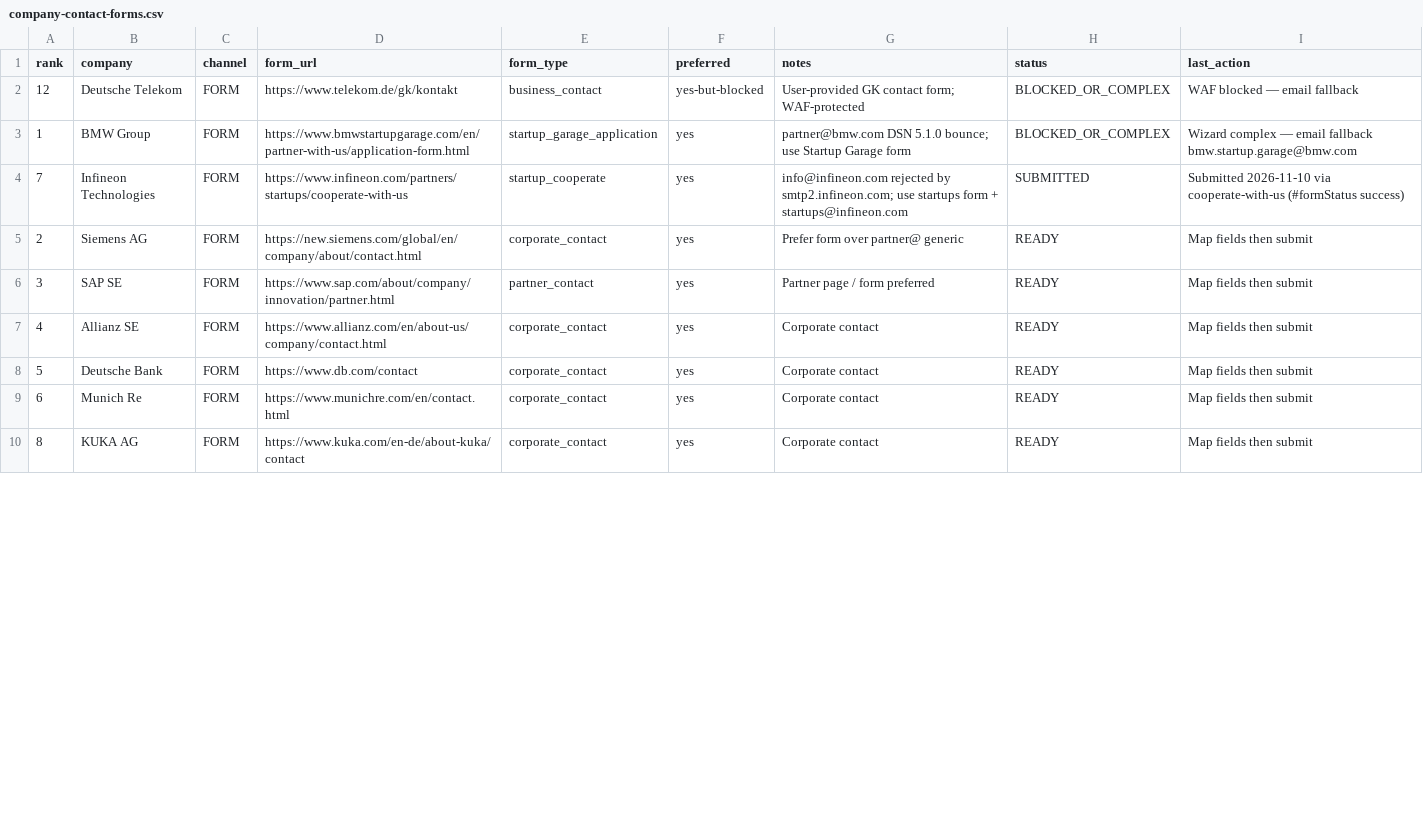
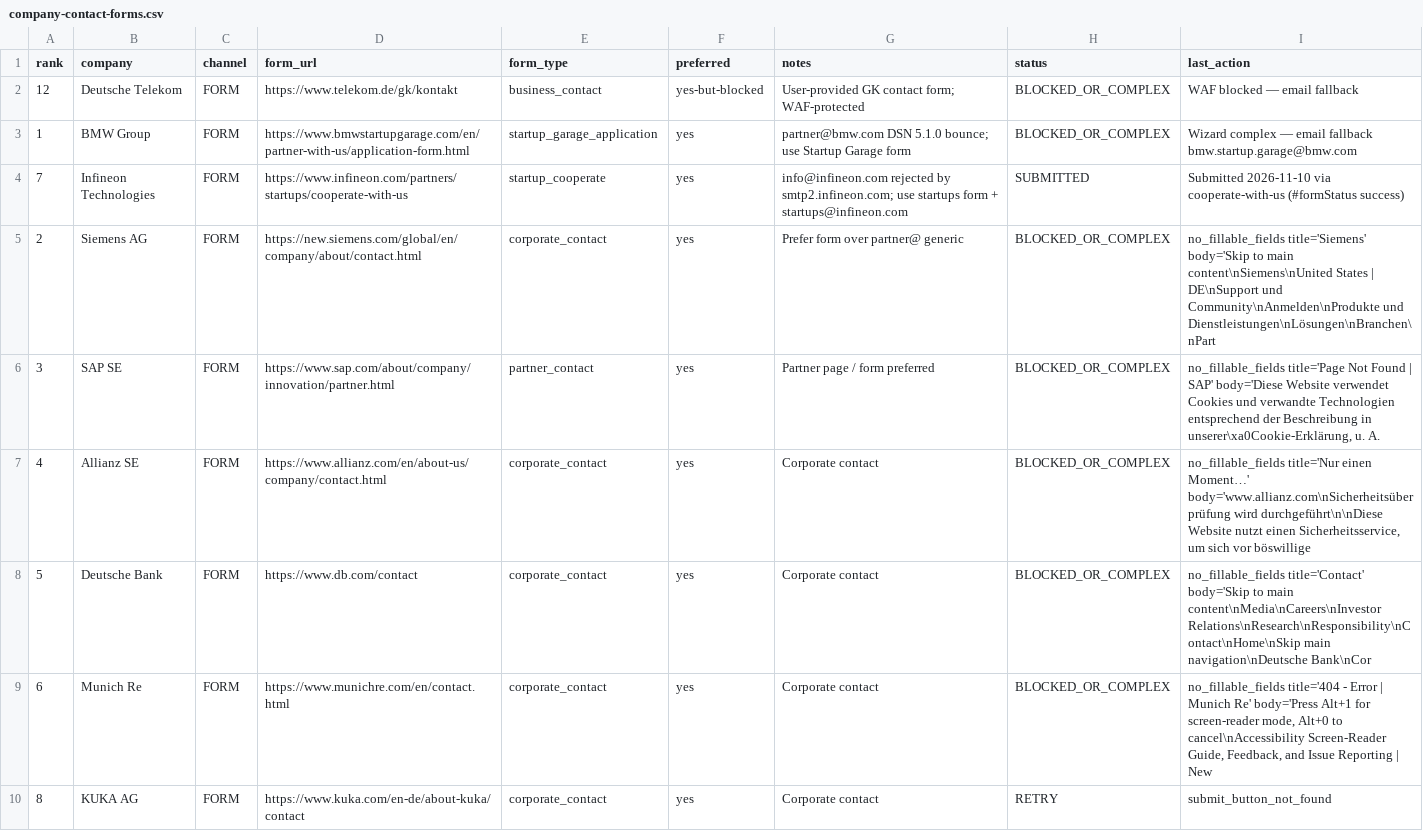
Before and after one commit to aebada/AI-Pass, a CSV file: docs/sales/company-contact-forms.csv, drawn as a sheet; only a part is shown; the diff covers the shown part only.

```diff
--- a/docs/sales/company-contact-forms.csv
+++ b/docs/sales/company-contact-forms.csv
@@ -4,7 +4,7 @@ rank,company,channel,form_url,form_type,preferred,notes,status,last_action
 7,Infineon Technologies,FORM,https://www.infineon.com/partners/startups/cooperate-with-us,startup_cooperate,yes,info@infineon.com rejected by smtp2.infineon.com; use startups form + startups@infineon.com,SUBMITTED,Submitted 2026-11-10 via cooperate-with-us (#formStatus success)
-2,Siemens AG,FORM,https://new.siemens.com/global/en/company/about/contact.html,corporate_contact,yes,Prefer form over partner@ generic,READY,Map fields then submit
-3,SAP SE,FORM,https://www.sap.com/about/company/innovation/partner.html,partner_contact,yes,Partner page / form preferred,READY,Map fields then submit
-4,Allianz SE,FORM,https://www.allianz.com/en/about-us/company/contact.html,corporate_contact,yes,Corporate contact,READY,Map fields then submit
-5,Deutsche Bank,FORM,https://www.db.com/contact,corporate_contact,yes,Corporate contact,READY,Map fields then submit
-6,Munich Re,FORM,https://www.munichre.com/en/contact.html,corporate_contact,yes,Corporate contact,READY,Map fields then submit
-8,KUKA AG,FORM,https://www.kuka.com/en-de/about-kuka/contact,corporate_contact,yes,Corporate contact,READY,Map fields then submit
+2,Siemens AG,FORM,https://new.siemens.com/global/en/company/about/contact.html,corporate_contact,yes,Prefer form over partner@ generic,BLOCKED_OR_COMPLEX,no_fillable_fields title='Siemens' body='Skip to main content\nSiemens\nUnited States | DE\nSupport und Community\nAnmelden\nProdukte und Dienstleistungen\nLösungen\nBranchen\nPart
+3,SAP SE,FORM,https://www.sap.com/about/company/innovation/partner.html,partner_contact,yes,Partner page / form preferred,BLOCKED_OR_COMPLEX,"no_fillable_fields title='Page Not Found | SAP' body='Diese Website verwendet Cookies und verwandte Technologien entsprechend der Beschreibung in unserer\xa0Cookie-Erklärung, u. A."
+4,Allianz SE,FORM,https://www.allianz.com/en/about-us/company/contact.html,corporate_contact,yes,Corporate contact,BLOCKED_OR_COMPLEX,"no_fillable_fields title='Nur einen Moment…' body='www.allianz.com\nSicherheitsüberprüfung wird durchgeführt\n\nDiese Website nutzt einen Sicherheitsservice, um sich vor böswillige"
+5,Deutsche Bank,FORM,https://www.db.com/contact,corporate_contact,yes,Corporate contact,BLOCKED_OR_COMPLEX,no_fillable_fields title='Contact' body='Skip to main content\nMedia\nCareers\nInvestor Relations\nResearch\nResponsibility\nContact\nHome\nSkip main navigation\nDeutsche Bank\nCor
+6,Munich Re,FORM,https://www.munichre.com/en/contact.html,corporate_contact,yes,Corporate contact,BLOCKED_OR_COMPLEX,"no_fillable_fields title='404 - Error | Munich Re' body='Press Alt+1 for screen-reader mode, Alt+0 to cancel\nAccessibility Screen-Reader Guide, Feedback, and Issue Reporting | New"
+8,KUKA AG,FORM,https://www.kuka.com/en-de/about-kuka/contact,corporate_contact,yes,Corporate contact,RETRY,submit_button_not_found
```
Also changed, not shown: 8 edited cells elsewhere in this file, docs/sales/daily-100-prospects.csv, 6 other files.
